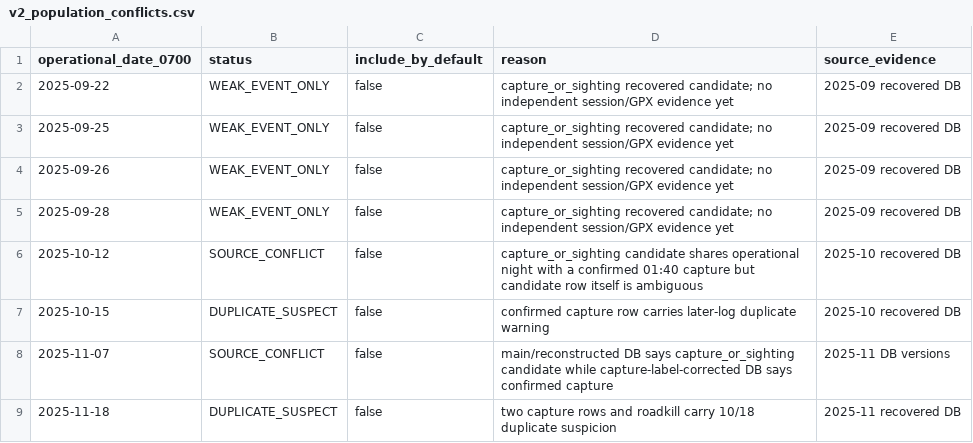
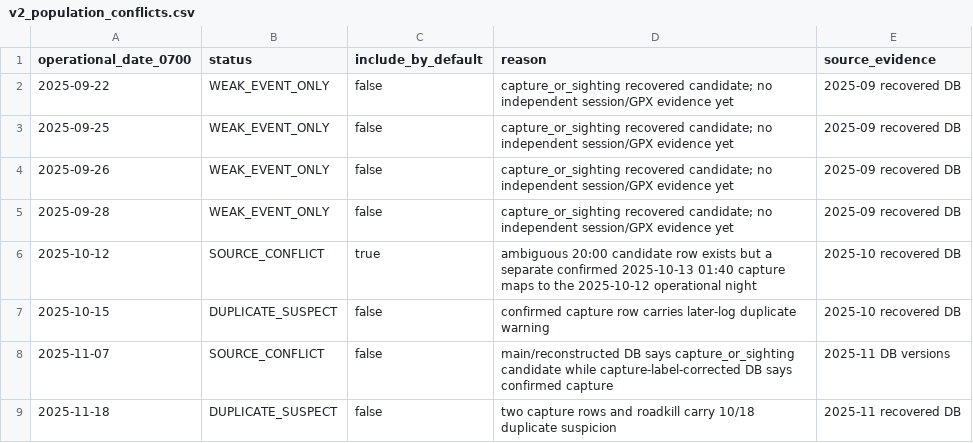
Before and after one commit to haji84/habuAI, a CSV file: config/v2_population_conflicts.csv, drawn as a sheet.

Commit message:
fix: keep 2025-10-12 night via confirmed after-midnight capture

```diff
--- a/config/v2_population_conflicts.csv
+++ b/config/v2_population_conflicts.csv
@@ -5,3 +5,3 @@ operational_date_0700,status,include_by_default,reason,source_evidence
 2025-09-28,WEAK_EVENT_ONLY,false,capture_or_sighting recovered candidate; no independent session/GPX evidence yet,2025-09 recovered DB
-2025-10-12,SOURCE_CONFLICT,false,capture_or_sighting candidate shares operational night with a confirmed 01:40 capture but candidate row itself is ambiguous,2025-10 recovered DB
+2025-10-12,SOURCE_CONFLICT,true,ambiguous 20:00 candidate row exists but a separate confirmed 2025-10-13 01:40 capture maps to the 2025-10-12 operational night,2025-10 recovered DB
 2025-10-15,DUPLICATE_SUSPECT,false,confirmed capture row carries later-log duplicate warning,2025-10 recovered DB
```
